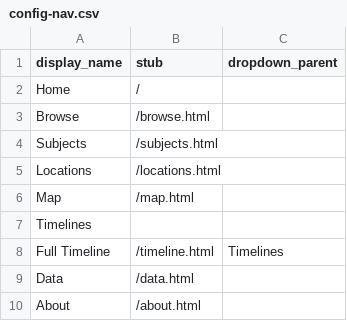
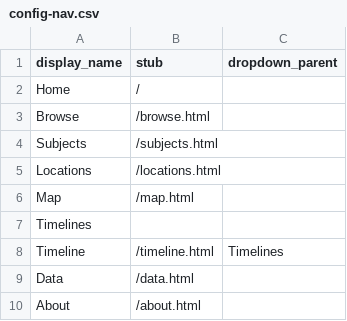
Before and after one commit to Sophsu888/imagesofancientmusic-demo, a CSV file: _data/config-nav.csv, drawn as a sheet.

Commit message:
Update config-nav.csv

```diff
--- a/_data/config-nav.csv
+++ b/_data/config-nav.csv
@@ -7,3 +7,3 @@ Map,/map.html
 Timelines,,
-Full Timeline,/timeline.html,Timelines
+Timeline,/timeline.html,Timelines
 Data,/data.html
```
